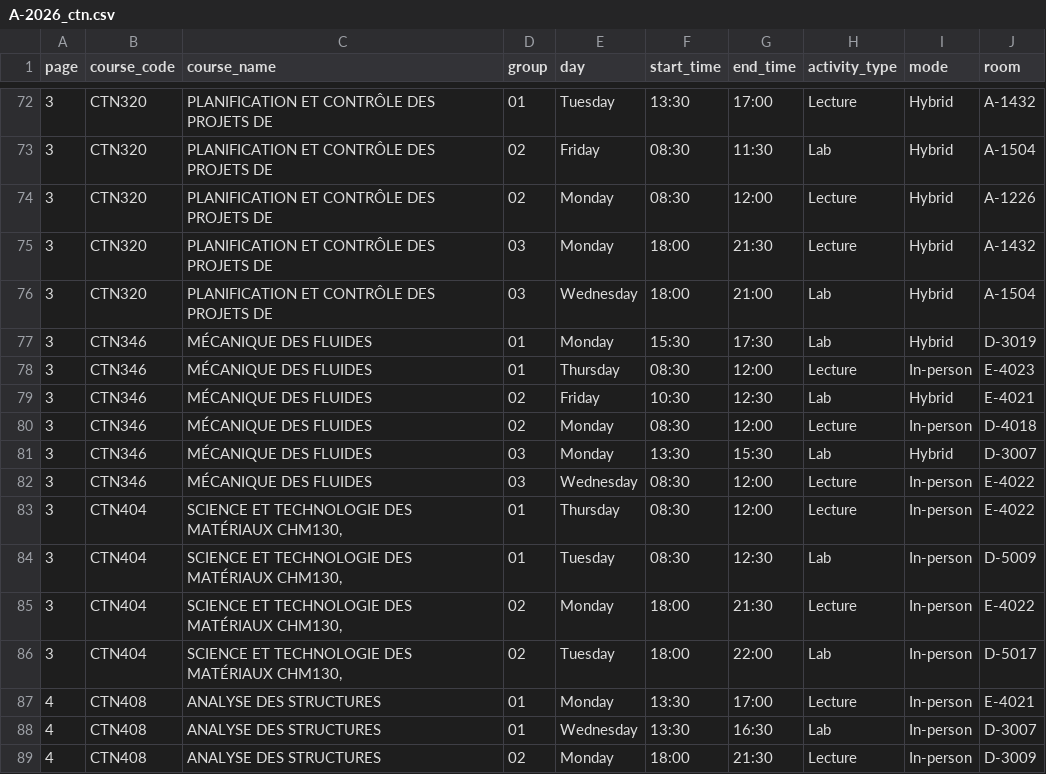
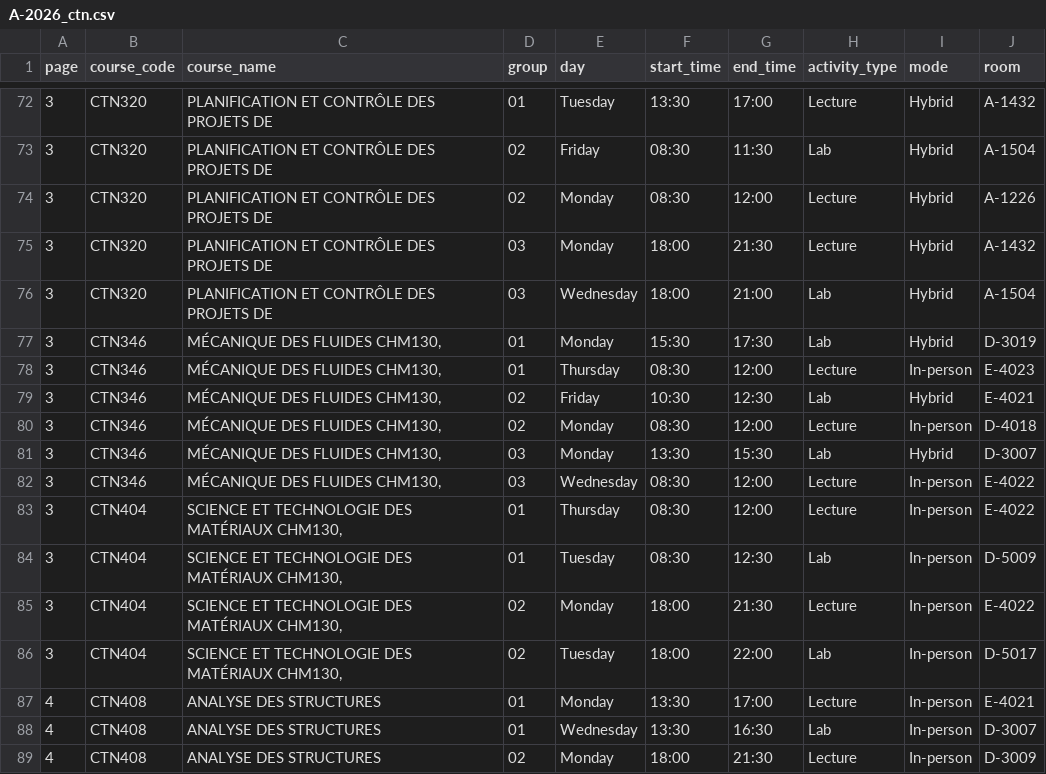
Before and after one commit to olivier0922/schedule-generator-ETS, a CSV file: data/A-2026_ctn.csv, drawn as a sheet; only a part is shown, gaps mark what is left out.

```diff
--- a/data/A-2026_ctn.csv
+++ b/data/A-2026_ctn.csv
@@ -76,8 +76,8 @@
 3,CTN320,PLANIFICATION ET CONTRÔLE DES PROJETS DE,03,Wednesday,18:00,21:00,Lab,Hybrid,A-1504
-3,CTN346,MÉCANIQUE DES FLUIDES,01,Monday,15:30,17:30,Lab,Hybrid,D-3019
-3,CTN346,MÉCANIQUE DES FLUIDES,01,Thursday,08:30,12:00,Lecture,In-person,E-4023
-3,CTN346,MÉCANIQUE DES FLUIDES,02,Friday,10:30,12:30,Lab,Hybrid,E-4021
-3,CTN346,MÉCANIQUE DES FLUIDES,02,Monday,08:30,12:00,Lecture,In-person,D-4018
-3,CTN346,MÉCANIQUE DES FLUIDES,03,Monday,13:30,15:30,Lab,Hybrid,D-3007
-3,CTN346,MÉCANIQUE DES FLUIDES,03,Wednesday,08:30,12:00,Lecture,In-person,E-4022
+3,CTN346,"MÉCANIQUE DES FLUIDES CHM130,",01,Monday,15:30,17:30,Lab,Hybrid,D-3019
+3,CTN346,"MÉCANIQUE DES FLUIDES CHM130,",01,Thursday,08:30,12:00,Lecture,In-person,E-4023
+3,CTN346,"MÉCANIQUE DES FLUIDES CHM130,",02,Friday,10:30,12:30,Lab,Hybrid,E-4021
+3,CTN346,"MÉCANIQUE DES FLUIDES CHM130,",02,Monday,08:30,12:00,Lecture,In-person,D-4018
+3,CTN346,"MÉCANIQUE DES FLUIDES CHM130,",03,Monday,13:30,15:30,Lab,Hybrid,D-3007
+3,CTN346,"MÉCANIQUE DES FLUIDES CHM130,",03,Wednesday,08:30,12:00,Lecture,In-person,E-4022
 3,CTN404,"SCIENCE ET TECHNOLOGIE DES MATÉRIAUX CHM130,",01,Thursday,08:30,12:00,Lecture,In-person,E-4022
```
Also changed, not shown: data/H-2027_ctn.csv, 2 other files.
